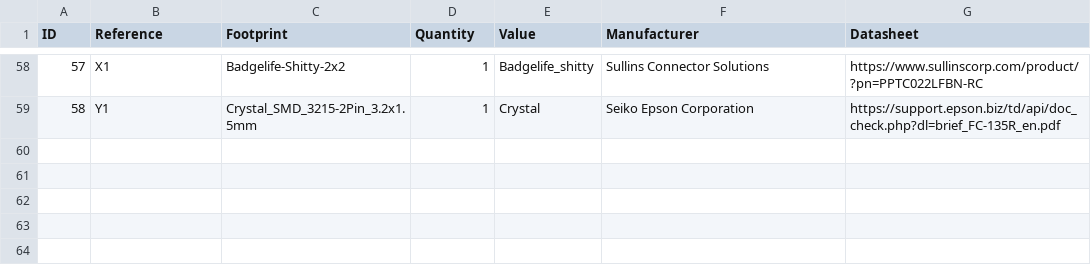
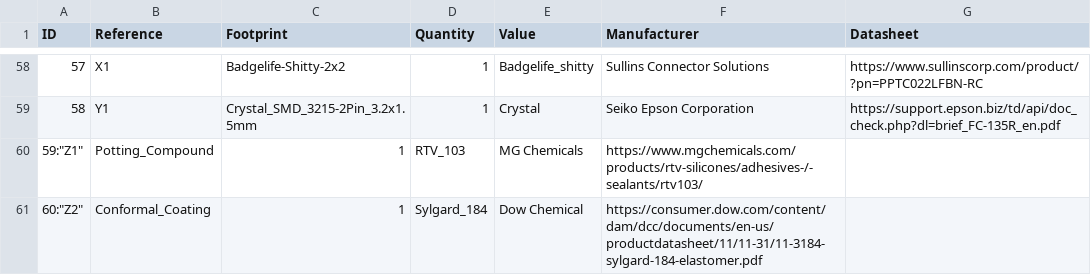
Before and after one commit to monero-project/kastelo, a CSV file: hardware/breakneck/billofmat/breakneck-bill.csv, drawn as a sheet; only a part is shown, gaps mark what is left out; the diff names each change by its address in the sheet, - before the commit and + after, or states it on an @@ line.

Commit message:
Added optional potting compound and conformal coating chemical items.

```diff
--- a/hardware/breakneck/billofmat/breakneck-bill.csv
+++ b/hardware/breakneck/billofmat/breakneck-bill.csv
+row 60: 59:"Z1" | Potting_Compound | 1 | RTV_103 | MG Chemicals | https://www.mgchemicals.com/products/rtv-silicones/adhesives-/-sealants/rtv103/
+row 61: 60:"Z2" | Conformal_Coating | 1 | Sylgard_184 | Dow Chemical | https://consumer.dow.com/content/dam/dcc/documents/en-us/productdatasheet/11/11-31/11-3184-sylgard-184-elastomer.pdf
```
Also changed, not shown: 1 other file.
